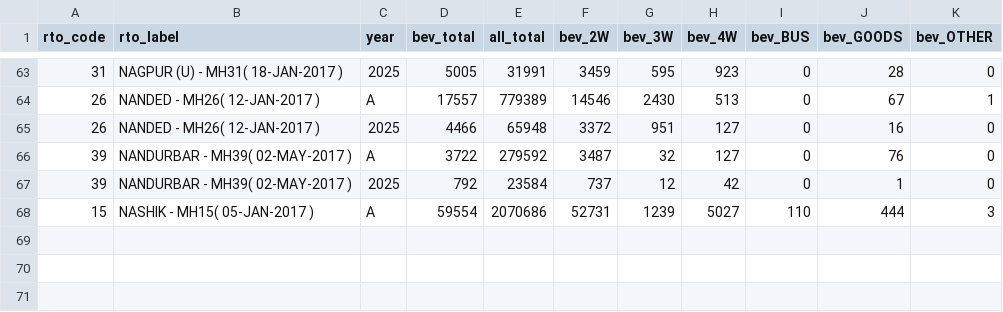
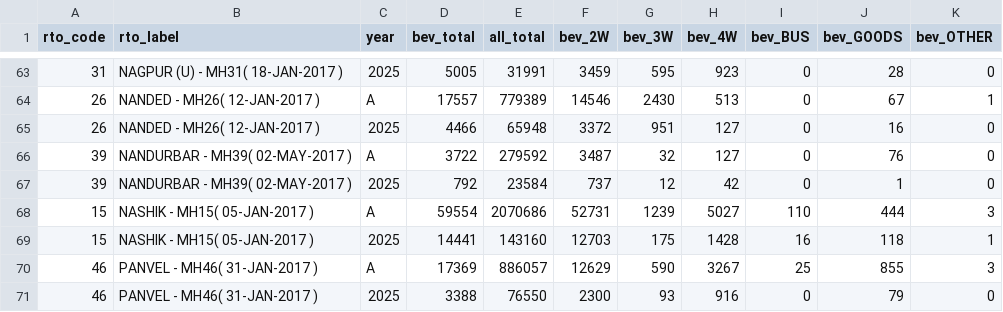
Before and after one commit to imdigitalashish/techfest-2026, a CSV file: ev-c1-infra-map-india/eval/results/mh_rto_bev.csv, drawn as a sheet; only a part is shown, gaps mark what is left out.

Commit message:
ev-c1-infra-map-india: VAHAN client discovers JSF ids after redeploy; corrected baseline summary

```diff
--- a/ev-c1-infra-map-india/eval/results/mh_rto_bev.csv
+++ b/ev-c1-infra-map-india/eval/results/mh_rto_bev.csv
@@ -68 +68,4 @@ rto_code,rto_label,year,bev_total,all_total,bev_2W,bev_3W,bev_4W,bev_BUS,bev_GOO
 15,NASHIK - MH15( 05-JAN-2017 ),A,59554,2070686,52731,1239,5027,110,444,3
+15,NASHIK - MH15( 05-JAN-2017 ),2025,14441,143160,12703,175,1428,16,118,1
+46,PANVEL - MH46( 31-JAN-2017 ),A,17369,886057,12629,590,3267,25,855,3
+46,PANVEL - MH46( 31-JAN-2017 ),2025,3388,76550,2300,93,916,0,79,0
```
Also changed, not shown: 7 other files.
